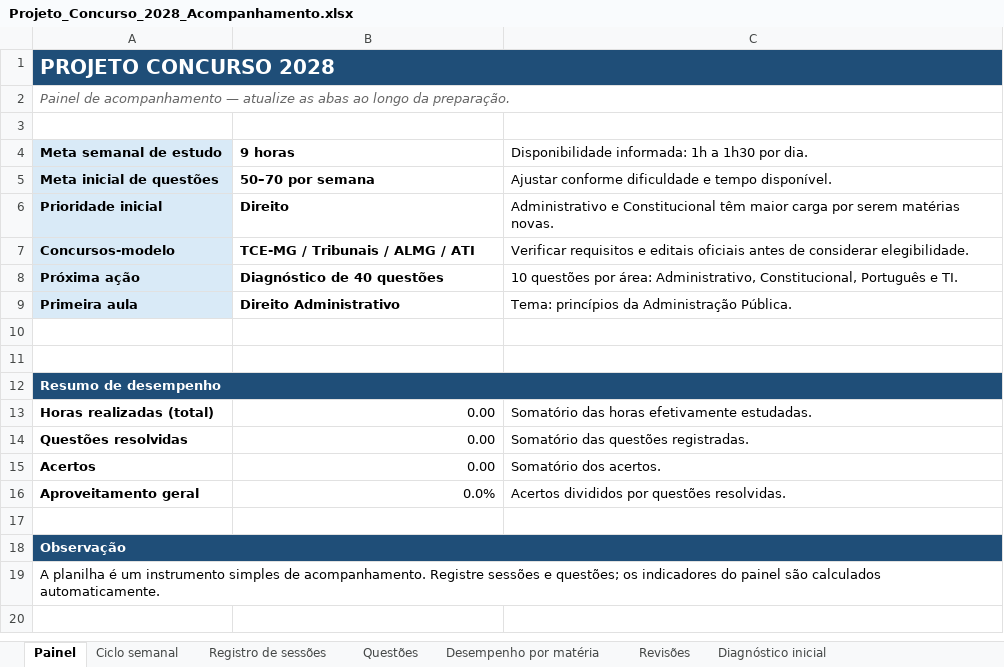
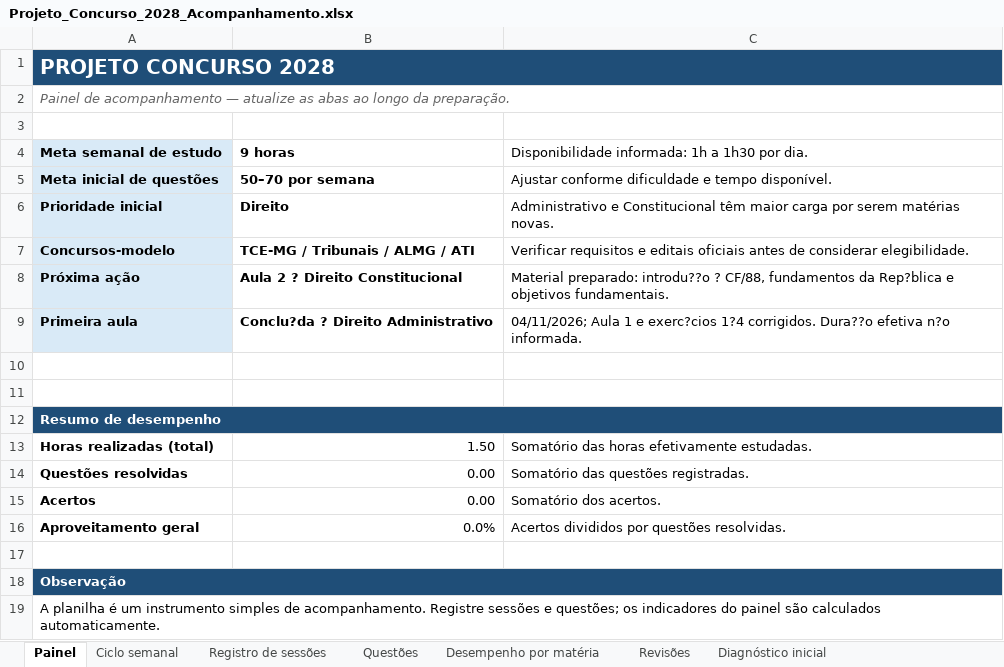
Before and after one commit to tarsovirgilio/study, an Excel workbook: Projeto_Concurso_2028_Acompanhamento.xlsx, sheet Painel, drawn as a sheet; values as stored, in another font and other column widths than the file's, no borders; the diff names each change by its address in the sheet, - before the commit and + after, or states it on an @@ line.

```diff
--- a/Projeto_Concurso_2028_Acompanhamento.xlsx (sheet Painel)
+++ b/Projeto_Concurso_2028_Acompanhamento.xlsx (sheet Painel)
-B8: Diagnóstico de 40 questões
+B8: Aula 2 ? Direito Constitucional
-C8: 10 questões por área: Administrativo, Constitucional, Português e TI.
+C8: Material preparado: introdu??o ? CF/88, fundamentos da Rep?blica e objetivos fundamentais.
-B9: Direito Administrativo
+B9: Conclu?da ? Direito Administrativo
-C9: Tema: princípios da Administração Pública.
+C9: 04/11/2026; Aula 1 e exerc?cios 1?4 corrigidos. Dura??o efetiva n?o informada.
-B13: 0.00
+B13: 1.50
```
Also changed, not shown: sheet Ciclo semanal, sheet Revisões, sheet Registro de sessões, sheet Desempenho por matéria, 3 other files.
